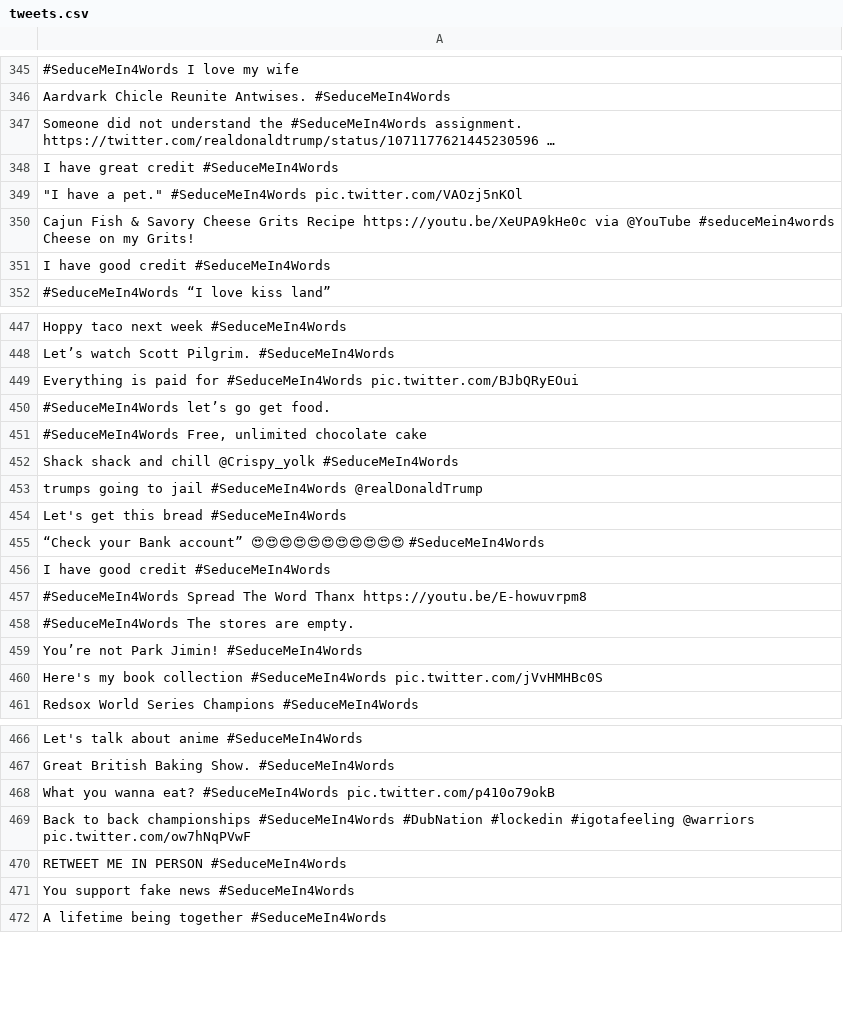
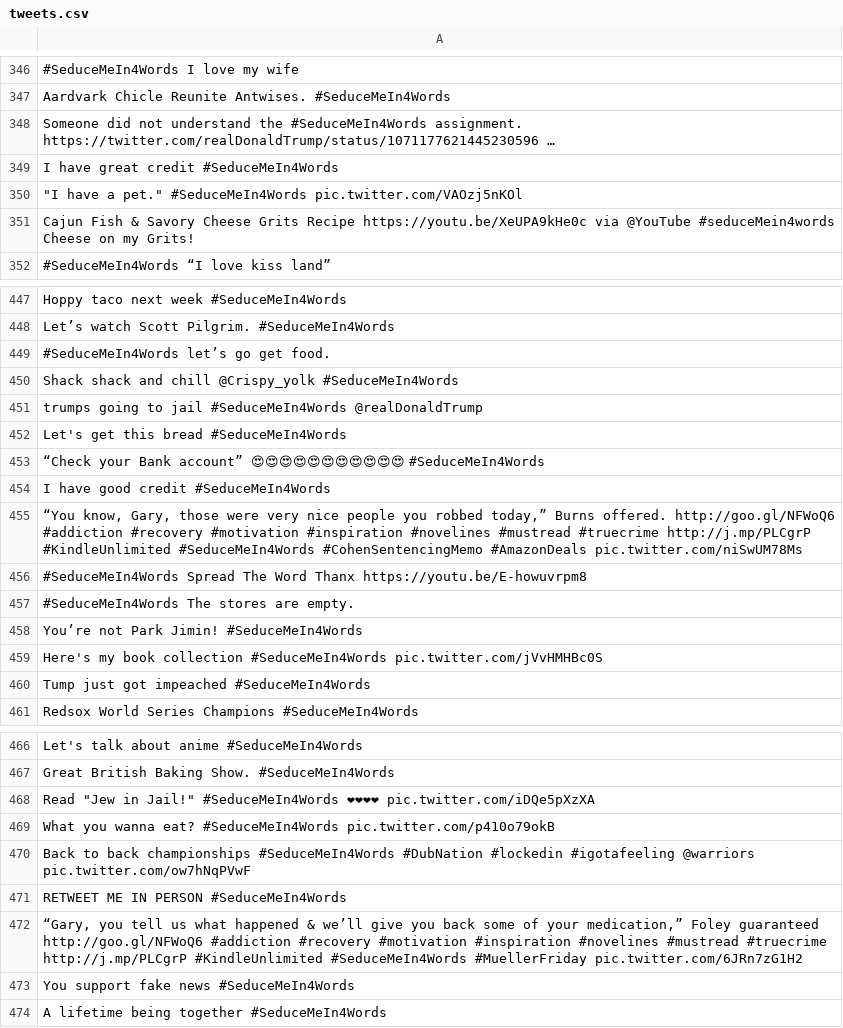
Before and after one commit to xujenna/a2z, a CSV file: final/word2vec/scraped_tweets/2018_SeduceMeIn4Words/tweets.csv, drawn as a sheet; only a part is shown, gaps mark what is left out; removed rows and columns are numbered as before the commit, all else as after; the diff covers the shown part only; the diff names each change by its address in the sheet, - before the commit and + after, or states it on an @@ line.

```diff
--- a/final/word2vec/scraped_tweets/2018_SeduceMeIn4Words/tweets.csv
+++ b/final/word2vec/scraped_tweets/2018_SeduceMeIn4Words/tweets.csv
-A348: …#SeduceMeIn4Words assignment. https://twitter.com/realdonaldtrump/status/1071177621445230596 …
+A348: …#SeduceMeIn4Words assignment. https://twitter.com/realDonaldTrump/status/1071177621445230596 …
-row 351: I have good credit #SeduceMeIn4Words
-row 449: Everything is paid for #SeduceMeIn4Words pic.twitter.com/BJbQRyEOui
-row 451: #SeduceMeIn4Words Free, unlimited chocolate cake
+row 455: “You know, Gary, those were very nice people you robbed today,” Burns offered. http://goo.gl/NFWoQ6 #addiction #recovery #motivation #inspiration #novelines #mustread #truecrime http://j.mp/PLCgrP #KindleUnlimited #SeduceMeIn4Words #CohenSentencingMemo #AmazonDeals pic.twitter.com/niSwUM78Ms
+row 460: Tump just got impeached #SeduceMeIn4Words
+row 468: Read "Jew in Jail!" #SeduceMeIn4Words ❤❤❤❤ pic.twitter.com/iDQe5pXzXA
+row 472: “Gary, you tell us what happened & we’ll give you back some of your medication,” Foley guaranteed http://goo.gl/NFWoQ6 #addiction #recovery #motivation #inspiration #novelines #mustread #truecrime http://j.mp/PLCgrP #KindleUnlimited #SeduceMeIn4Words #MuellerFriday pic.twitter.com/6JRn7zG1H2
```
Also changed, not shown: 10 added rows, 12 removed rows and 1 edited cell elsewhere in this file, 5 other files.
